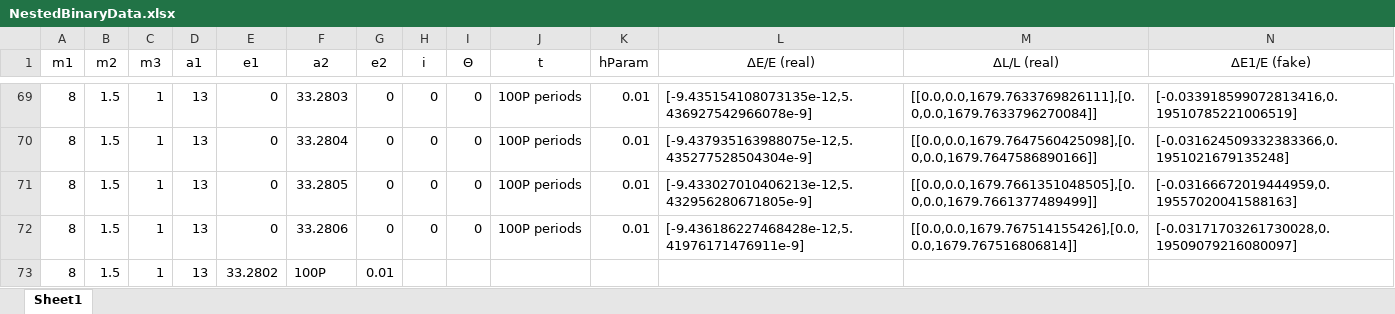
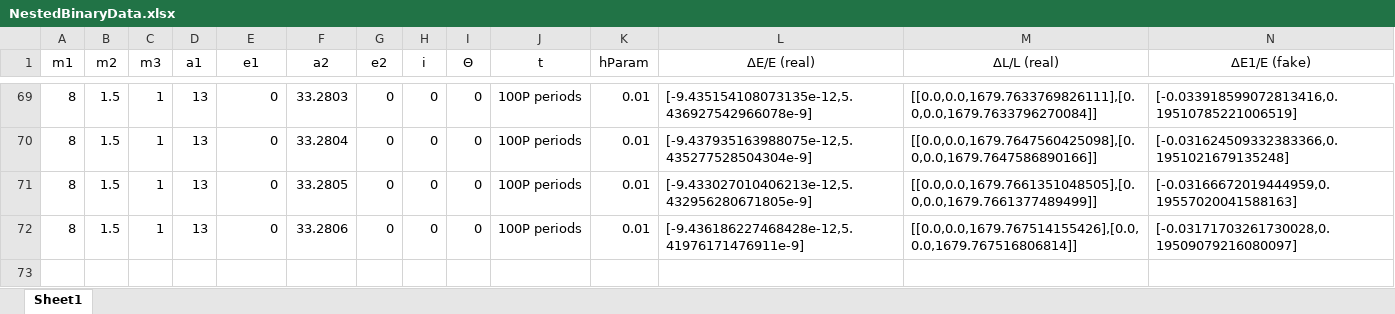
Before and after one commit to annesin/AstroResearch, an Excel workbook: NestedBinaryData.xlsx, sheet Sheet1, drawn as a sheet; only a part is shown, gaps mark what is left out; values as stored, in another font and other column widths than the file's, no borders; conditional formats not drawn; rows hold the shown columns only; the diff names each change by its address in the sheet, - before the commit and + after, or states it on an @@ line.

```diff
--- a/NestedBinaryData.xlsx (sheet Sheet1)
+++ b/NestedBinaryData.xlsx (sheet Sheet1)
-row 73: 8 | 1.5 | 1 | 13 | 33.2802 | 100P | 0.01
```
Also changed, not shown: StabilityConditions.xlsx, 1 other file.
